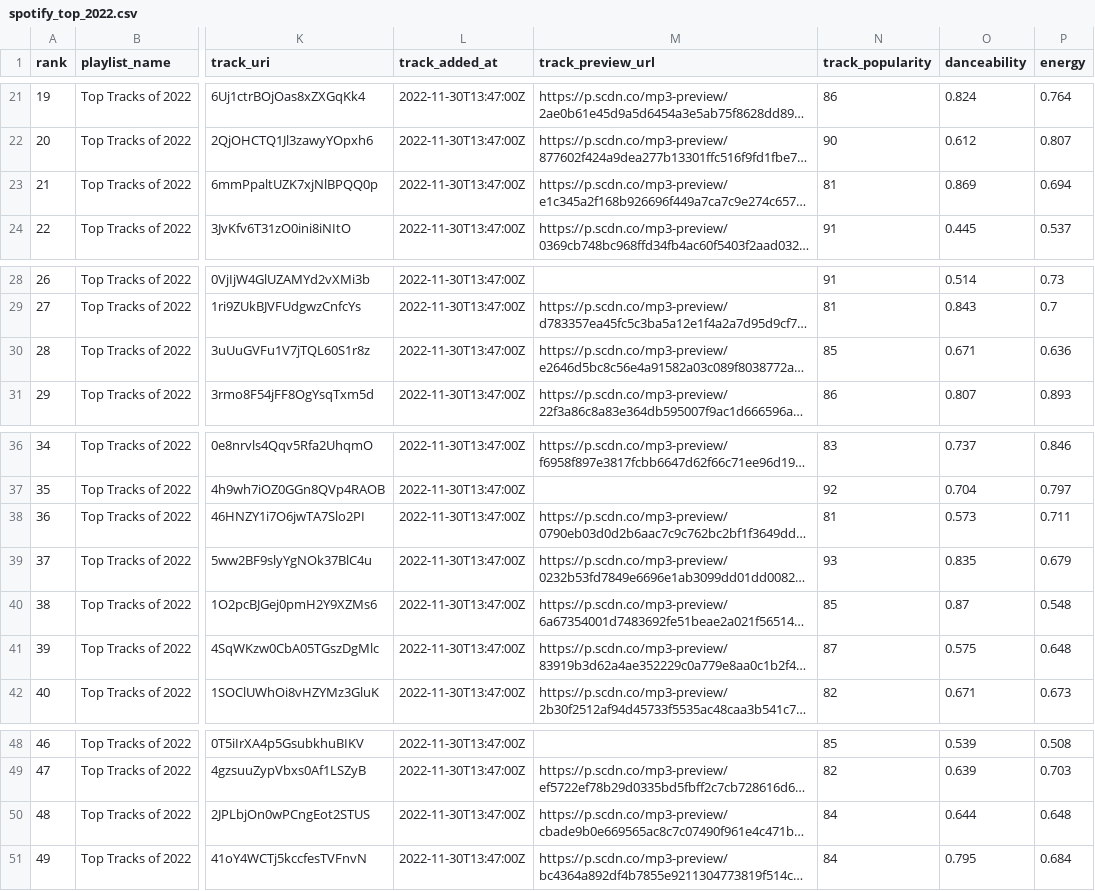
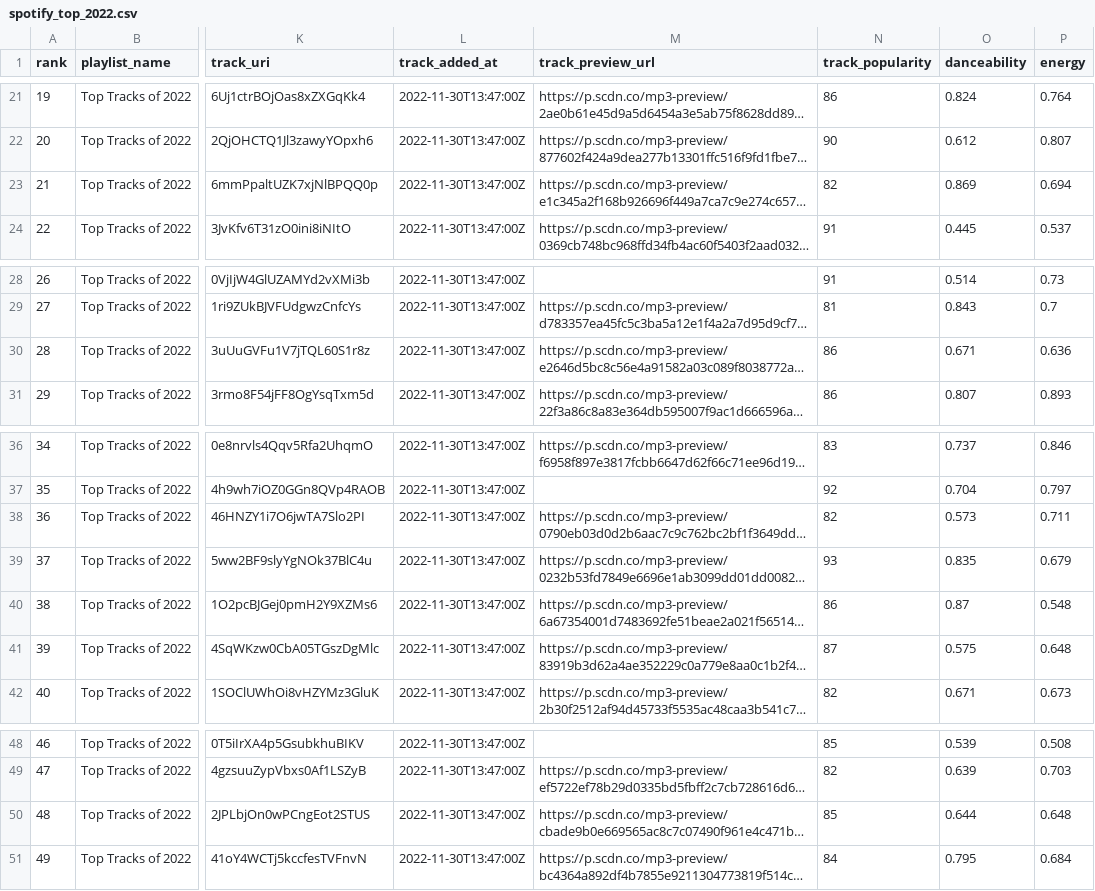
Before and after one commit to bernard-ng/unh-spotify-prediction, a CSV file: data/spotify_top_2022.csv, drawn as a sheet; only a part is shown, gaps mark what is left out; long unchanged cells end in …; the diff names each change by its address in the sheet, - before the commit and + after, or states it on an @@ line.

```diff
--- a/data/spotify_top_2022.csv
+++ b/data/spotify_top_2022.csv
-N23 (track_popularity): 81
+N23 (track_popularity): 82
-N30 (track_popularity): 85
+N30 (track_popularity): 86
-N38 (track_popularity): 81
+N38 (track_popularity): 82
-N40 (track_popularity): 85
+N40 (track_popularity): 86
-N50 (track_popularity): 84
+N50 (track_popularity): 85
```
Also changed, not shown: 3 other files.
